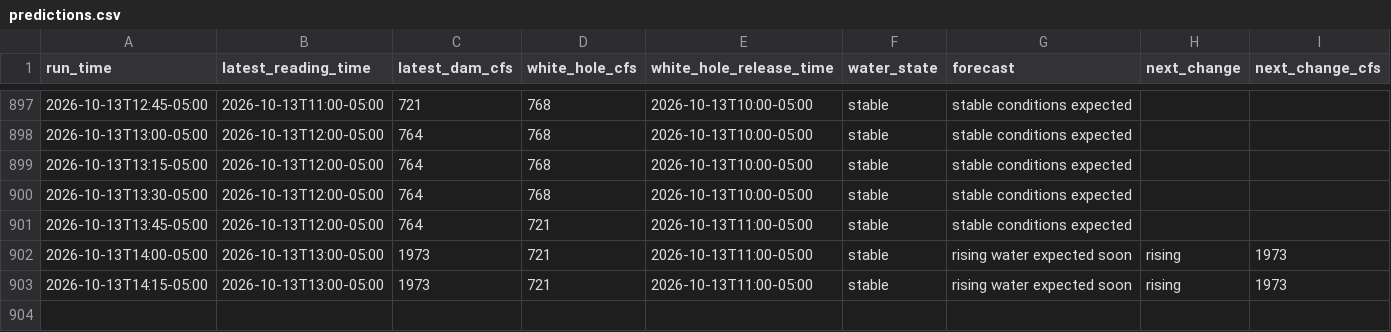
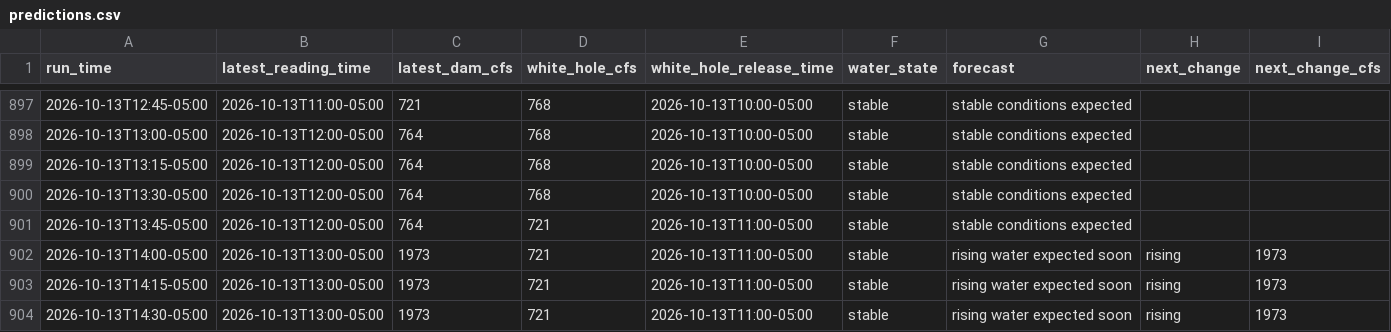
Before and after one commit to frogmoses/WhiteRiverData, a CSV file: predictions.csv, drawn as a sheet; only a part is shown, gaps mark what is left out; rows hold the shown columns only; the diff names each change by its address in the sheet, - before the commit and + after, or states it on an @@ line.

Commit message:
Update water conditions 2026-10-13 15:30

```diff
--- a/predictions.csv
+++ b/predictions.csv
+row 904: 2026-10-13T14:30-05:00 | 2026-10-13T13:00-05:00 | 1973 | 721 | 2026-10-13T11:00-05:00 | stable | rising water expected soon | rising | 1973
```
